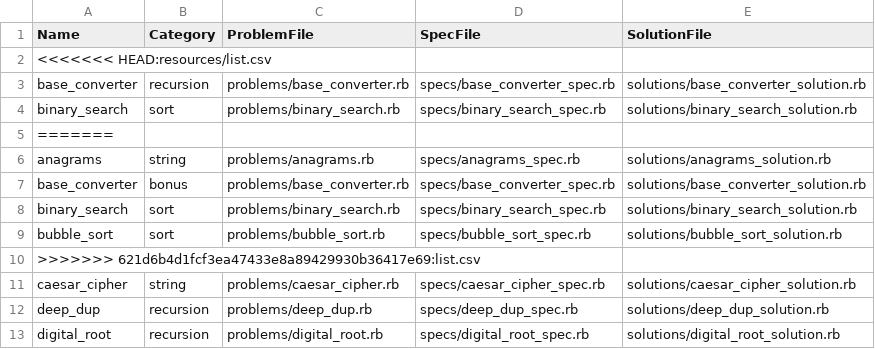
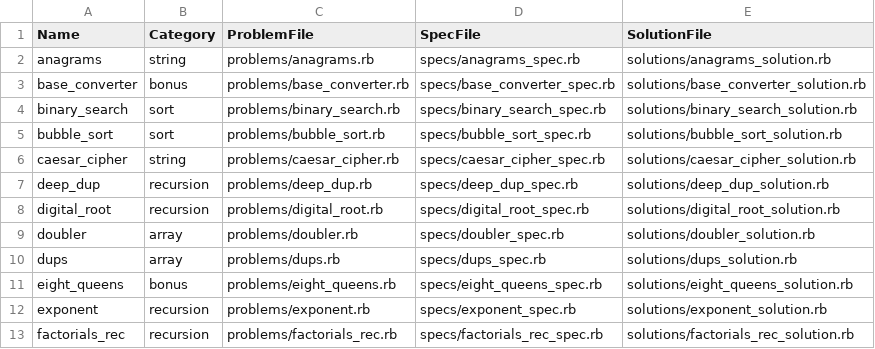
Before and after one commit to HassaanSiraj/pracitce-problems-generator, a CSV file: resources/list.csv, drawn as a sheet; only a part is shown; the shorter side is filled out with more unchanged rows; the diff names each change by its address in the sheet, - before the commit and + after, or states it on an @@ line.

Commit message:
Resolve merge conflict in list.csv

```diff
--- a/resources/list.csv
+++ b/resources/list.csv
-row 2: <<<<<<< HEAD:resources/list.csv
-row 3: base_converter | recursion | problems/base_converter.rb | specs/base_converter_spec.rb | solutions/base_converter_solution.rb
-row 4: binary_search | sort | problems/binary_search.rb | specs/binary_search_spec.rb | solutions/binary_search_solution.rb
-row 5: =======
-row 10: >>>>>>> 621d6b4d1fcf3ea47433e8a89429930b36417e69:list.csv
```
